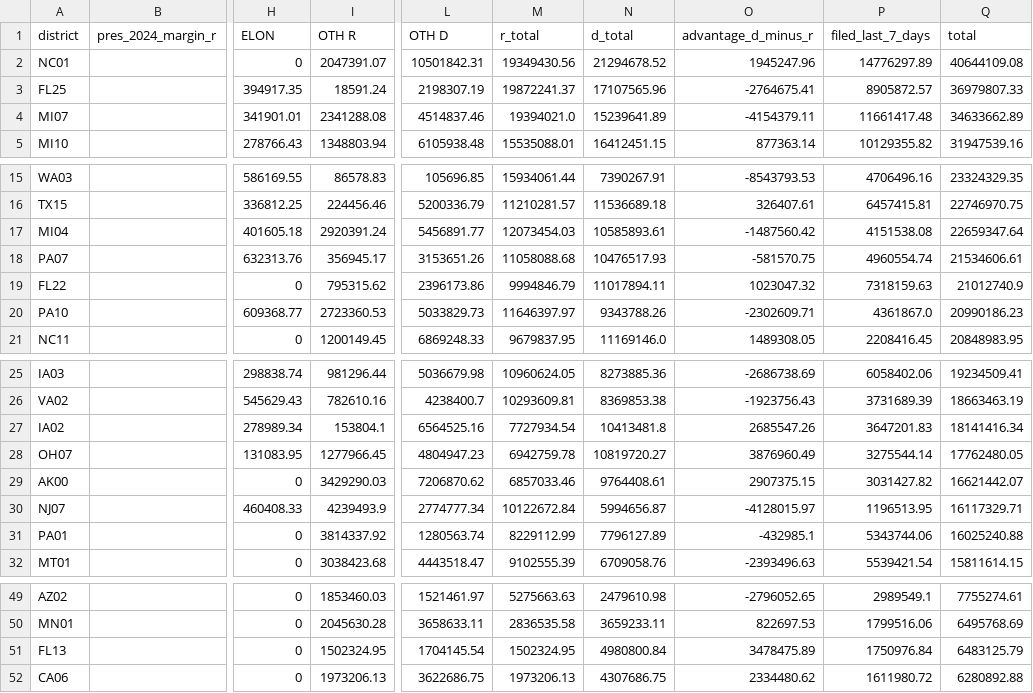
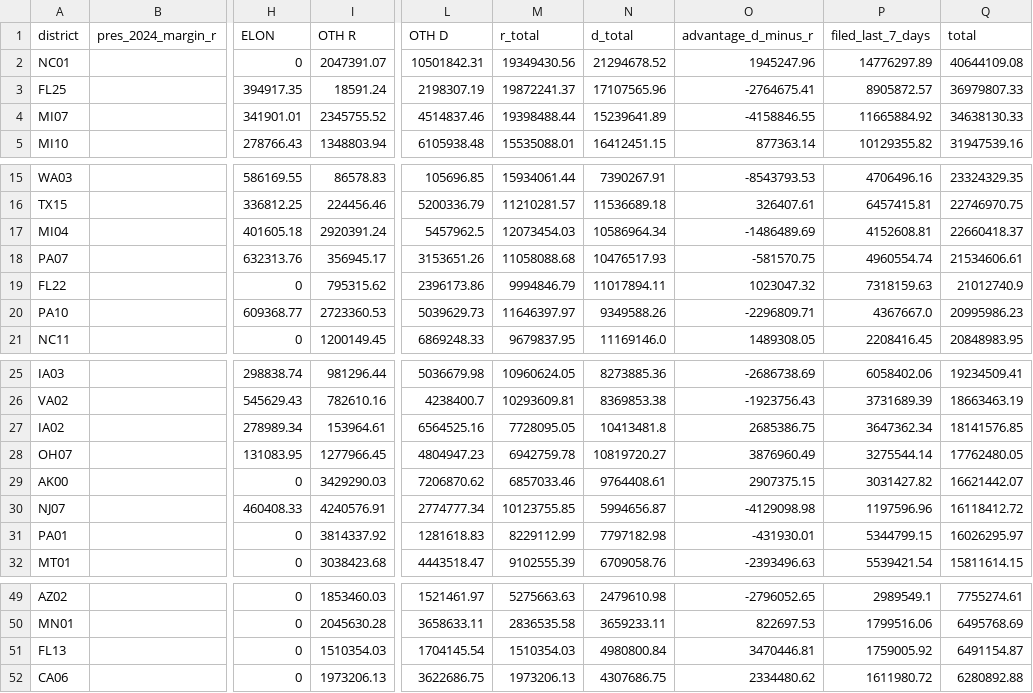
Before and after one commit to ntkutner/house-ie-tracker, a CSV file: docs/races.csv, drawn as a sheet; only a part is shown, gaps mark what is left out; the diff names each change by its address in the sheet, - before the commit and + after, or states it on an @@ line.

Commit message:
IE data update 2026-10-26 02:02 UTC

```diff
--- a/docs/races.csv
+++ b/docs/races.csv
-I4 (OTH R): 2341288.08
+I4 (OTH R): 2345755.52
-M4 (r_total): 19394021.0
+M4 (r_total): 19398488.44
-O4 (advantage_d_minus_r): -4154379.11
+O4 (advantage_d_minus_r): -4158846.55
-P4 (filed_last_7_days): 11661417.48
+P4 (filed_last_7_days): 11665884.92
-Q4 (total): 34633662.89
+Q4 (total): 34638130.33
-L17 (OTH D): 5456891.77
+L17 (OTH D): 5457962.5
-N17 (d_total): 10585893.61
+N17 (d_total): 10586964.34
-O17 (advantage_d_minus_r): -1487560.42
+O17 (advantage_d_minus_r): -1486489.69
-P17 (filed_last_7_days): 4151538.08
+P17 (filed_last_7_days): 4152608.81
-Q17 (total): 22659347.64
+Q17 (total): 22660418.37
-L20 (OTH D): 5033829.73
+L20 (OTH D): 5039629.73
-N20 (d_total): 9343788.26
+N20 (d_total): 9349588.26
-O20 (advantage_d_minus_r): -2302609.71
+O20 (advantage_d_minus_r): -2296809.71
-P20 (filed_last_7_days): 4361867.0
+P20 (filed_last_7_days): 4367667.0
-Q20 (total): 20990186.23
+Q20 (total): 20995986.23
-I27 (OTH R): 153804.1
+I27 (OTH R): 153964.61
-M27 (r_total): 7727934.54
+M27 (r_total): 7728095.05
-O27 (advantage_d_minus_r): 2685547.26
+O27 (advantage_d_minus_r): 2685386.75
-P27 (filed_last_7_days): 3647201.83
+P27 (filed_last_7_days): 3647362.34
-Q27 (total): 18141416.34
+Q27 (total): 18141576.85
-I30 (OTH R): 4239493.9
+I30 (OTH R): 4240576.91
-M30 (r_total): 10122672.84
+M30 (r_total): 10123755.85
-O30 (advantage_d_minus_r): -4128015.97
+O30 (advantage_d_minus_r): -4129098.98
-P30 (filed_last_7_days): 1196513.95
+P30 (filed_last_7_days): 1197596.96
-Q30 (total): 16117329.71
+Q30 (total): 16118412.72
-L31 (OTH D): 1280563.74
+L31 (OTH D): 1281618.83
-N31 (d_total): 7796127.89
+N31 (d_total): 7797182.98
-O31 (advantage_d_minus_r): -432985.1
+O31 (advantage_d_minus_r): -431930.01
-P31 (filed_last_7_days): 5343744.06
+P31 (filed_last_7_days): 5344799.15
-Q31 (total): 16025240.88
+Q31 (total): 16026295.97
-I51 (OTH R): 1502324.95
+I51 (OTH R): 1510354.03
-M51 (r_total): 1502324.95
+M51 (r_total): 1510354.03
-O51 (advantage_d_minus_r): 3478475.89
+O51 (advantage_d_minus_r): 3470446.81
-P51 (filed_last_7_days): 1750976.84
+P51 (filed_last_7_days): 1759005.92
-Q51 (total): 6483125.79
+Q51 (total): 6491154.87
```
Also changed, not shown: 16 other files.
